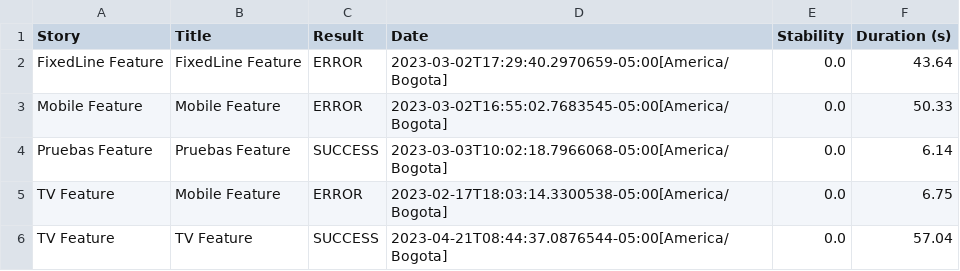
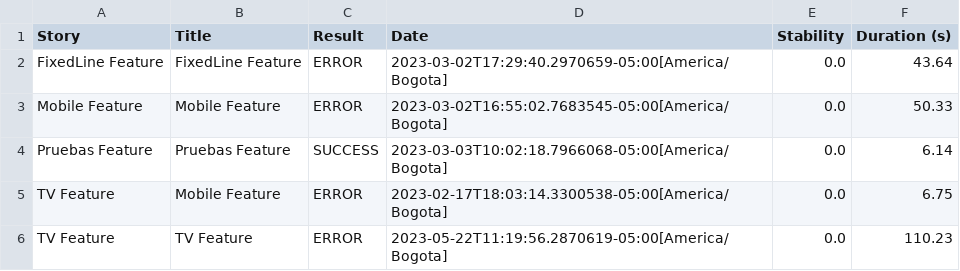
Before and after one commit to ChristianBuele/Web-App-Testing-Selenium, a CSV file: target/site/serenity/results.csv, drawn as a sheet.

```diff
--- a/target/site/serenity/results.csv
+++ b/target/site/serenity/results.csv
@@ -5,2 +5,2 @@
 "TV Feature","Mobile Feature","ERROR","2023-02-17T18:03:14.3300538-05:00[America/Bogota]","0.0","6.75"
-"TV Feature","TV Feature","SUCCESS","2023-04-21T08:44:37.0876544-05:00[America/Bogota]","0.0","57.04"
+"TV Feature","TV Feature","ERROR","2023-05-22T11:19:56.2870619-05:00[America/Bogota]","0.0","110.23"
```
Also changed, not shown: target/site/serenity/b964a040ccee2192880812cc5de2c4d0075e3288c1b298b7dda0839367bb26be.csv, target/site/serenity/c8a926210aeff57f8aa7ea799262d4b730915a909cd5ecd6a705b1fa13bc7aa8.csv, 57 other files.
